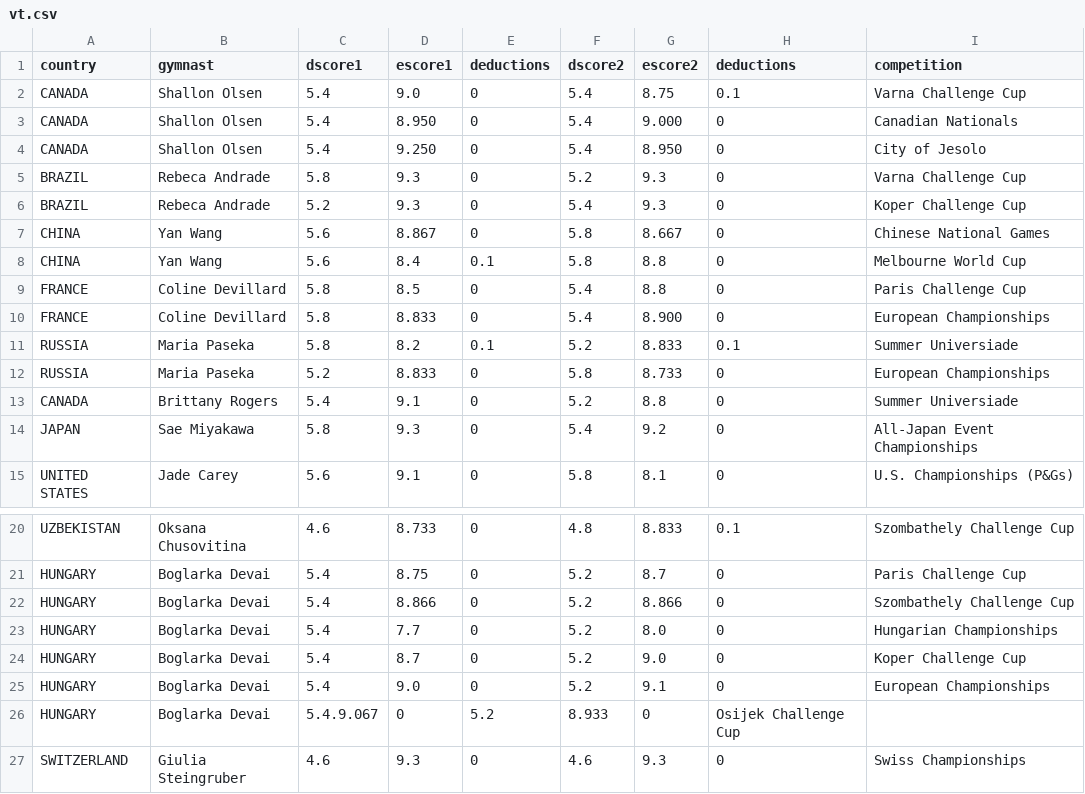
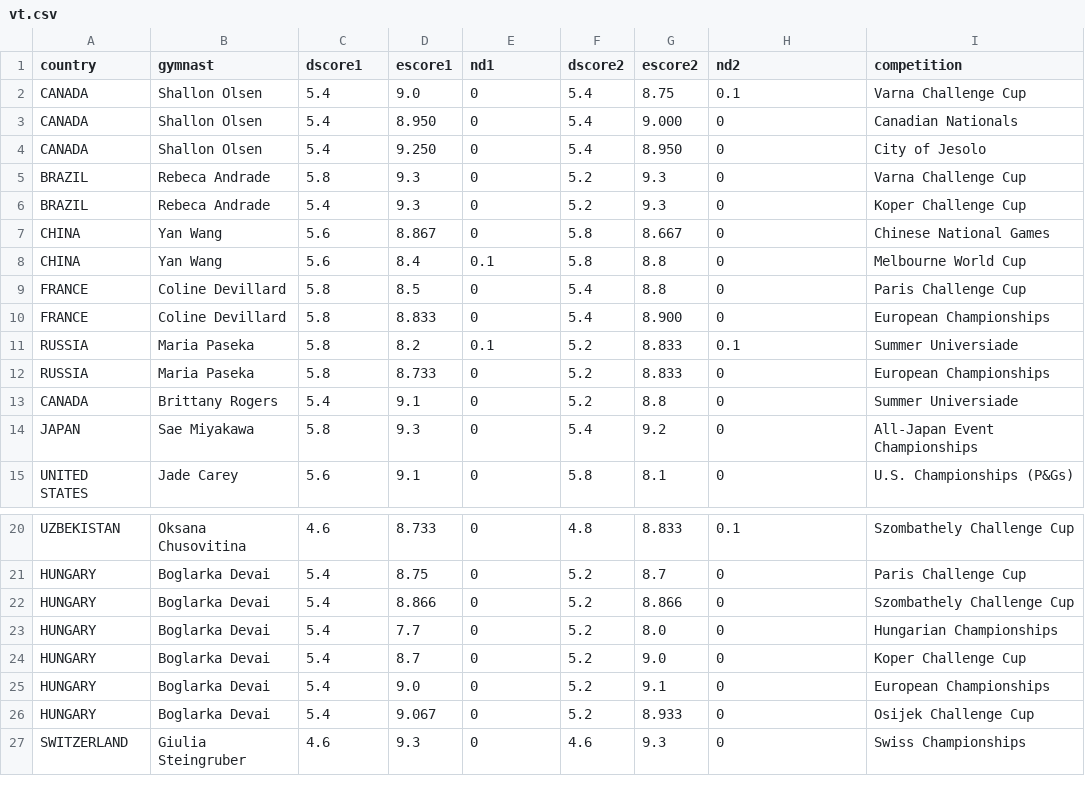
Before and after one commit to elbertwang3/2017gymworlds, a CSV file: data/vt.csv, drawn as a sheet; only a part is shown, gaps mark what is left out.

```diff
--- a/data/vt.csv
+++ b/data/vt.csv
@@ -1,2 +1,2 @@
-country,gymnast,dscore1,escore1,deductions,dscore2,escore2,deductions,competition
+country,gymnast,dscore1,escore1,nd1,dscore2,escore2,nd2,competition
 CANADA,Shallon Olsen,5.4,9.0,0,5.4,8.75,0.1,Varna Challenge Cup
@@ -5,3 +5,3 @@ CANADA,Shallon Olsen,5.4,9.250,0,5.4,8.950,0,City of Jesolo
 BRAZIL,Rebeca Andrade,5.8,9.3,0,5.2,9.3,0,Varna Challenge Cup
-BRAZIL,Rebeca Andrade,5.2,9.3,0,5.4,9.3,0,Koper Challenge Cup
+BRAZIL,Rebeca Andrade,5.4,9.3,0,5.2,9.3,0,Koper Challenge Cup
 CHINA,Yan Wang,5.6,8.867,0,5.8,8.667,0,Chinese National Games
@@ -11,3 +11,3 @@ FRANCE,Coline Devillard,5.8,8.833,0,5.4,8.900,0,European Championships
 RUSSIA,Maria Paseka,5.8,8.2,0.1,5.2,8.833,0.1,Summer Universiade
-RUSSIA,Maria Paseka,5.2,8.833,0,5.8,8.733,0,European Championships
+RUSSIA,Maria Paseka,5.8,8.733,0,5.2,8.833,0,European Championships
 CANADA,Brittany Rogers,5.4,9.1,0,5.2,8.8,0,Summer Universiade
@@ -25,3 +25,3 @@ HUNGARY,Boglarka Devai,5.4,8.7,0,5.2,9.0,0,Koper Challenge Cup
 HUNGARY,Boglarka Devai,5.4,9.0,0,5.2,9.1,0,European Championships
-HUNGARY,Boglarka Devai,5.4.9.067,0,5.2,8.933,0,Osijek Challenge Cup
+HUNGARY,Boglarka Devai,5.4,9.067,0,5.2,8.933,0,Osijek Challenge Cup
 SWITZERLAND,Giulia Steingruber,4.6,9.3,0,4.6,9.3,0,Swiss Championships
```
Also changed, not shown: 7 other files.
